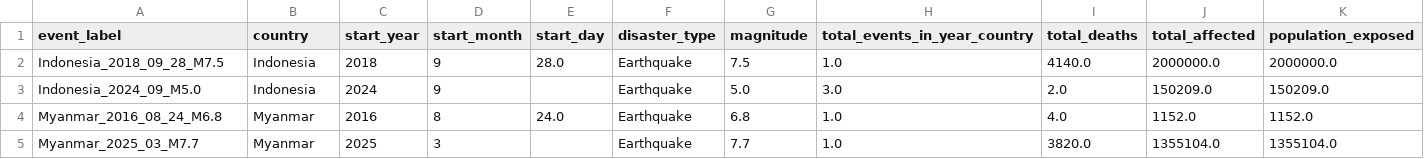
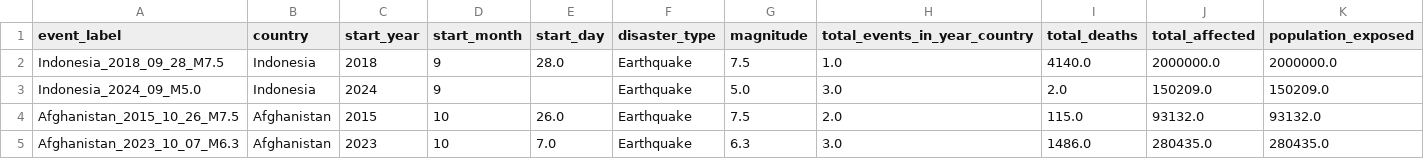
Before and after one commit to Arnavgoyal10/DSM_A1_Arnav, a CSV file: emdat_events_impact.csv, drawn as a sheet; only a part is shown; removed rows and columns are numbered as before the commit, all else as after; rows hold the shown columns only; the diff names each change by its address in the sheet, - before the commit and + after, or states it on an @@ line.

```diff
--- a/emdat_events_impact.csv
+++ b/emdat_events_impact.csv
-row 4: Myanmar_2016_08_24_M6.8 | Myanmar | 2016 | 8 | 24.0 | Earthquake | 6.8 | 1.0 | 4.0 | 1152.0 | 1152.0
-row 5: Myanmar_2025_03_M7.7 | Myanmar | 2025 | 3 |  | Earthquake | 7.7 | 1.0 | 3820.0 | 1355104.0 | 1355104.0
+row 4: Afghanistan_2015_10_26_M7.5 | Afghanistan | 2015 | 10 | 26.0 | Earthquake | 7.5 | 2.0 | 115.0 | 93132.0 | 93132.0
+row 5: Afghanistan_2023_10_07_M6.3 | Afghanistan | 2023 | 10 | 7.0 | Earthquake | 6.3 | 3.0 | 1486.0 | 280435.0 | 280435.0
```
Also changed, not shown: 23 other files.
